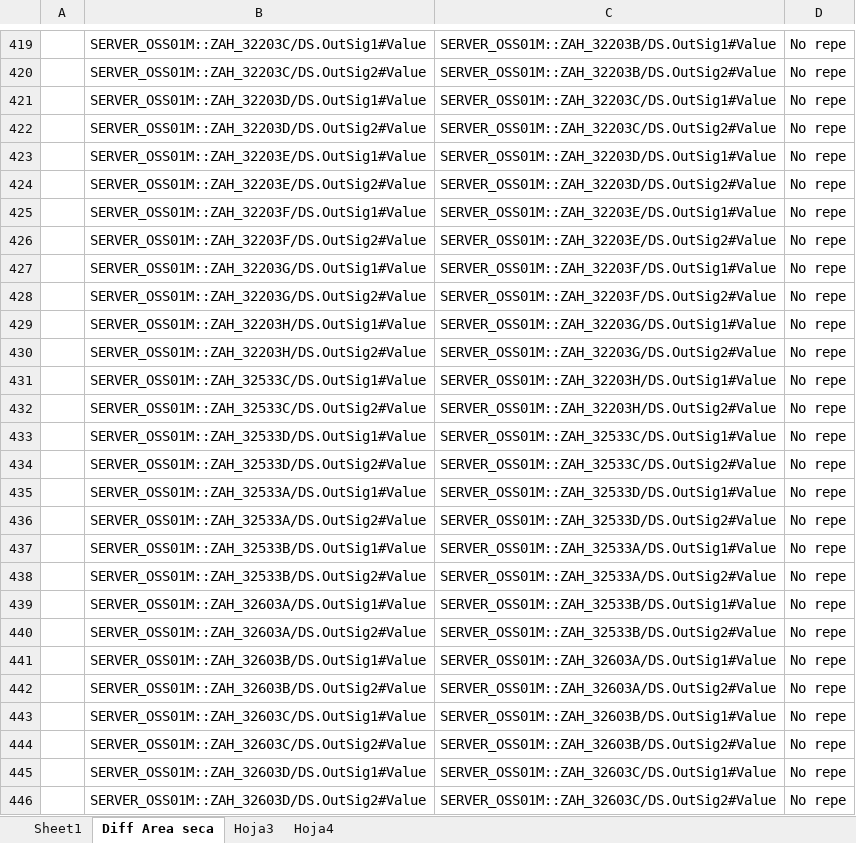
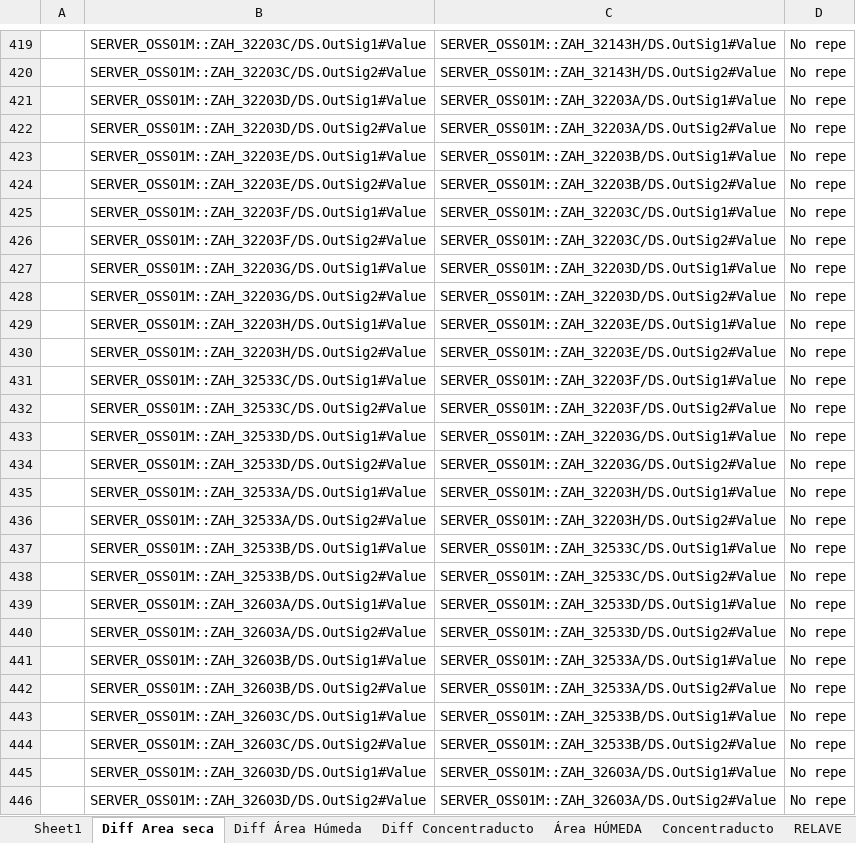
Before and after one commit to vorki1/Servidor-Capstone, an Excel workbook: app/data/TagsCNN_area_seca.xlsx, sheet Diff Area seca, drawn as a sheet; only a part is shown, gaps mark what is left out; values as stored, in another font and other column widths than the file's, no borders; the diff covers the shown part only; the diff names each change by its address in the sheet, - before the commit and + after, or states it on an @@ line.

Commit message:
Sistema listo para el area seca

```diff
--- a/app/data/TagsCNN_area_seca.xlsx (sheet Diff Area seca)
+++ b/app/data/TagsCNN_area_seca.xlsx (sheet Diff Area seca)
-sheet tab: Hoja3
+sheet tab: Diff Área Húmeda
-sheet tab: Hoja4
+sheet tab: Diff Concentraducto
+sheet tab: Área HÚMEDA
+sheet tab: Concentraducto
+sheet tab: RELAVE
-C419: SERVER_OSS01M::ZAH_32203B/DS.OutSig1#Value
+C419: SERVER_OSS01M::ZAH_32143H/DS.OutSig1#Value
-C420: SERVER_OSS01M::ZAH_32203B/DS.OutSig2#Value
+C420: SERVER_OSS01M::ZAH_32143H/DS.OutSig2#Value
-C421: SERVER_OSS01M::ZAH_32203C/DS.OutSig1#Value
+C421: SERVER_OSS01M::ZAH_32203A/DS.OutSig1#Value
-C422: SERVER_OSS01M::ZAH_32203C/DS.OutSig2#Value
+C422: SERVER_OSS01M::ZAH_32203A/DS.OutSig2#Value
-C423: SERVER_OSS01M::ZAH_32203D/DS.OutSig1#Value
+C423: SERVER_OSS01M::ZAH_32203B/DS.OutSig1#Value
-C424: SERVER_OSS01M::ZAH_32203D/DS.OutSig2#Value
+C424: SERVER_OSS01M::ZAH_32203B/DS.OutSig2#Value
-C425: SERVER_OSS01M::ZAH_32203E/DS.OutSig1#Value
+C425: SERVER_OSS01M::ZAH_32203C/DS.OutSig1#Value
-C426: SERVER_OSS01M::ZAH_32203E/DS.OutSig2#Value
+C426: SERVER_OSS01M::ZAH_32203C/DS.OutSig2#Value
-C427: SERVER_OSS01M::ZAH_32203F/DS.OutSig1#Value
+C427: SERVER_OSS01M::ZAH_32203D/DS.OutSig1#Value
-C428: SERVER_OSS01M::ZAH_32203F/DS.OutSig2#Value
+C428: SERVER_OSS01M::ZAH_32203D/DS.OutSig2#Value
-C429: SERVER_OSS01M::ZAH_32203G/DS.OutSig1#Value
+C429: SERVER_OSS01M::ZAH_32203E/DS.OutSig1#Value
-C430: SERVER_OSS01M::ZAH_32203G/DS.OutSig2#Value
+C430: SERVER_OSS01M::ZAH_32203E/DS.OutSig2#Value
-C431: SERVER_OSS01M::ZAH_32203H/DS.OutSig1#Value
+C431: SERVER_OSS01M::ZAH_32203F/DS.OutSig1#Value
-C432: SERVER_OSS01M::ZAH_32203H/DS.OutSig2#Value
+C432: SERVER_OSS01M::ZAH_32203F/DS.OutSig2#Value
-C433: SERVER_OSS01M::ZAH_32533C/DS.OutSig1#Value
+C433: SERVER_OSS01M::ZAH_32203G/DS.OutSig1#Value
-C434: SERVER_OSS01M::ZAH_32533C/DS.OutSig2#Value
+C434: SERVER_OSS01M::ZAH_32203G/DS.OutSig2#Value
-C435: SERVER_OSS01M::ZAH_32533D/DS.OutSig1#Value
+C435: SERVER_OSS01M::ZAH_32203H/DS.OutSig1#Value
-C436: SERVER_OSS01M::ZAH_32533D/DS.OutSig2#Value
+C436: SERVER_OSS01M::ZAH_32203H/DS.OutSig2#Value
-C437: SERVER_OSS01M::ZAH_32533A/DS.OutSig1#Value
+C437: SERVER_OSS01M::ZAH_32533C/DS.OutSig1#Value
-C438: SERVER_OSS01M::ZAH_32533A/DS.OutSig2#Value
+C438: SERVER_OSS01M::ZAH_32533C/DS.OutSig2#Value
-C439: SERVER_OSS01M::ZAH_32533B/DS.OutSig1#Value
+C439: SERVER_OSS01M::ZAH_32533D/DS.OutSig1#Value
-C440: SERVER_OSS01M::ZAH_32533B/DS.OutSig2#Value
+C440: SERVER_OSS01M::ZAH_32533D/DS.OutSig2#Value
-C441: SERVER_OSS01M::ZAH_32603A/DS.OutSig1#Value
+C441: SERVER_OSS01M::ZAH_32533A/DS.OutSig1#Value
-C442: SERVER_OSS01M::ZAH_32603A/DS.OutSig2#Value
+C442: SERVER_OSS01M::ZAH_32533A/DS.OutSig2#Value
-C443: SERVER_OSS01M::ZAH_32603B/DS.OutSig1#Value
+C443: SERVER_OSS01M::ZAH_32533B/DS.OutSig1#Value
-C444: SERVER_OSS01M::ZAH_32603B/DS.OutSig2#Value
+C444: SERVER_OSS01M::ZAH_32533B/DS.OutSig2#Value
-C445: SERVER_OSS01M::ZAH_32603C/DS.OutSig1#Value
+C445: SERVER_OSS01M::ZAH_32603A/DS.OutSig1#Value
-C446: SERVER_OSS01M::ZAH_32603C/DS.OutSig2#Value
+C446: SERVER_OSS01M::ZAH_32603A/DS.OutSig2#Value
```
Also changed, not shown: 4 added rows and 192 edited cells elsewhere in this sheet, sheet Sheet1, other sheet tabs, hidden cells, 22 other files.
